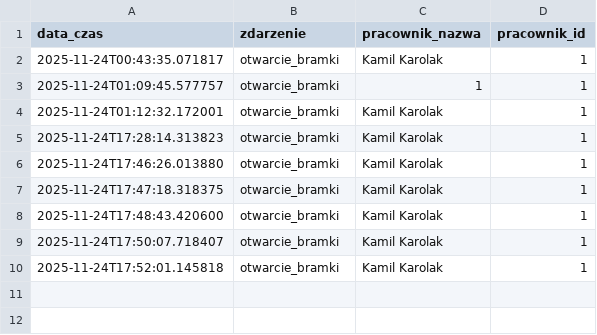
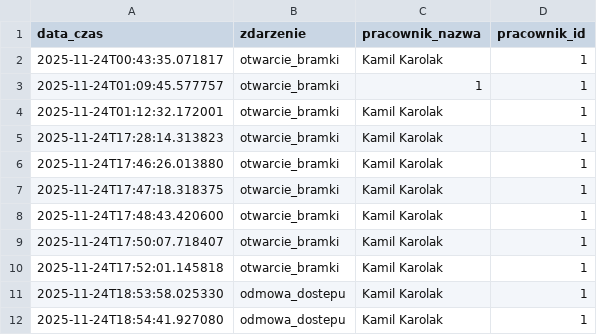
Before and after one commit to bysiorq/alkotesterpl, a CSV file: logi/zdarzenia.csv, drawn as a sheet; the diff names each change by its address in the sheet, - before the commit and + after, or states it on an @@ line.

```diff
--- a/logi/zdarzenia.csv
+++ b/logi/zdarzenia.csv
+row 11: 2025-11-24T18:53:58.025330 | odmowa_dostepu | Kamil Karolak | 1
+row 12: 2025-11-24T18:54:41.927080 | odmowa_dostepu | Kamil Karolak | 1
```
Also changed, not shown: logi/pomiary.csv.
